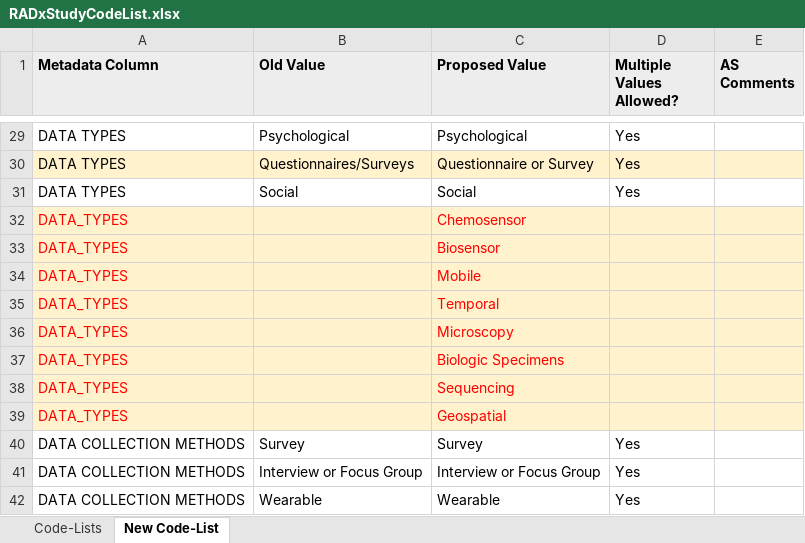
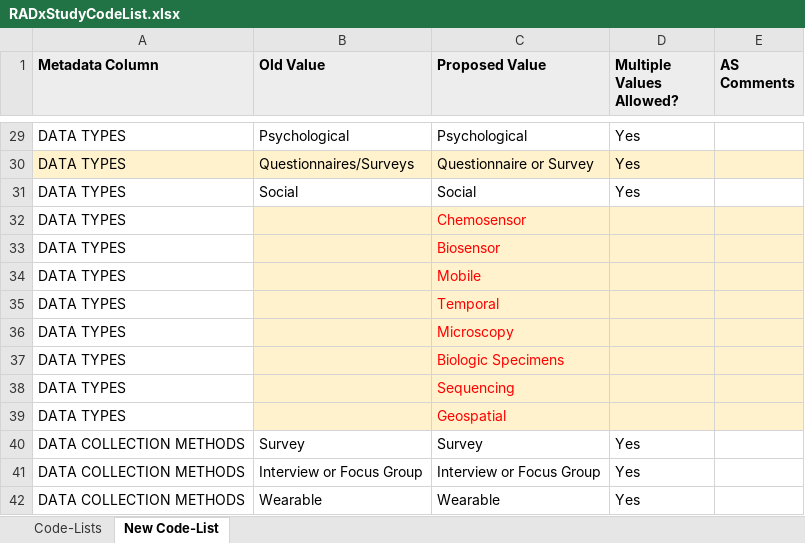
Before and after one commit to bmir-radx/radx-metadata-evaluator, an Excel workbook: src/main/resources/RADxStudyCodeList.xlsx, sheet New Code-List, drawn as a sheet; only a part is shown, gaps mark what is left out; values as stored, in another font and other column widths than the file's, no borders; the diff names each change by its address in the sheet, - before the commit and + after, or states it on an @@ line.

```diff
--- a/src/main/resources/RADxStudyCodeList.xlsx (sheet New Code-List)
+++ b/src/main/resources/RADxStudyCodeList.xlsx (sheet New Code-List)
-A32:A39 (Metadata Column): DATA_TYPES
+A32:A39 (Metadata Column): DATA TYPES
@@ A32:A39 fill: #FFF2CC → none, text colour: #FF0000 → black @@
```
Also changed, not shown: 34 other files.
